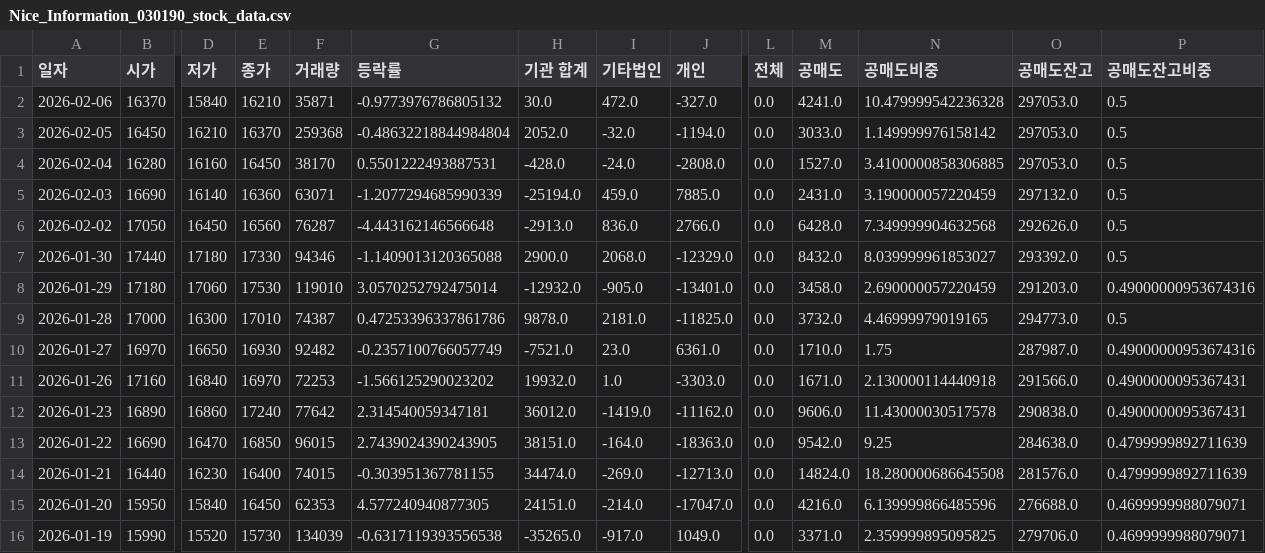
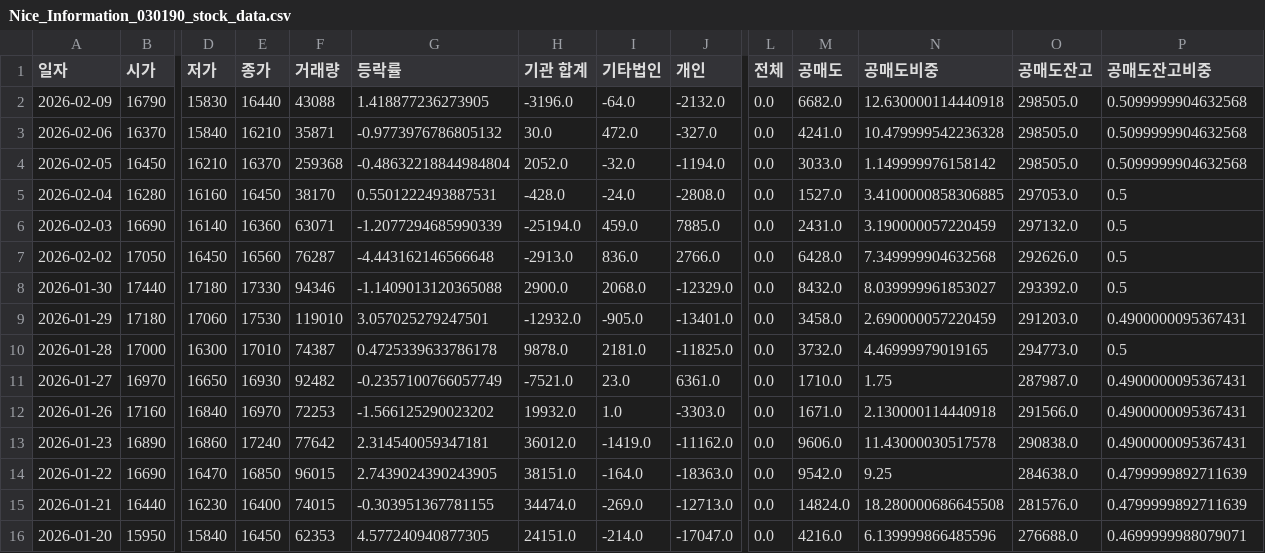
Before and after one commit to ccyun95/AI_SW_data_work, a CSV file: data/Nice_Information_030190_stock_data.csv, drawn as a sheet; only a part is shown, gaps mark what is left out; the shorter side is filled out with more unchanged rows; addresses are those after the commit; rows hold the shown columns only; the diff names each change by its address in the sheet, - before the commit and + after, or states it on an @@ line.

```diff
--- a/data/Nice_Information_030190_stock_data.csv
+++ b/data/Nice_Information_030190_stock_data.csv
+row 2: 2026-02-09 | 16790 | 15830 | 16440 | 43088 | 1.418877236273905 | -3196.0 | -64.0 | -2132.0 | 0.0 | 6682.0 | 12.630000114440918 | 298505.0 | 0.5099999904632568
-O3:O4 (공매도잔고): 297053.0
+O3:O4 (공매도잔고): 298505.0
-P3:P4 (공매도잔고비중): 0.5
+P3:P4 (공매도잔고비중): 0.5099999904632568
-G9 (등락률): 3.0570252792475014
+G9 (등락률): 3.057025279247501
-P9 (공매도잔고비중): 0.49000000953674316
+P9 (공매도잔고비중): 0.4900000095367431
-G10 (등락률): 0.47253396337861786
+G10 (등락률): 0.4725339633786178
-P11 (공매도잔고비중): 0.49000000953674316
+P11 (공매도잔고비중): 0.4900000095367431
```
Also changed, not shown: data/Coocon_294570_stock_data.csv, data/Douzone_Bizon_012510_stock_data.csv, 14 other files.
